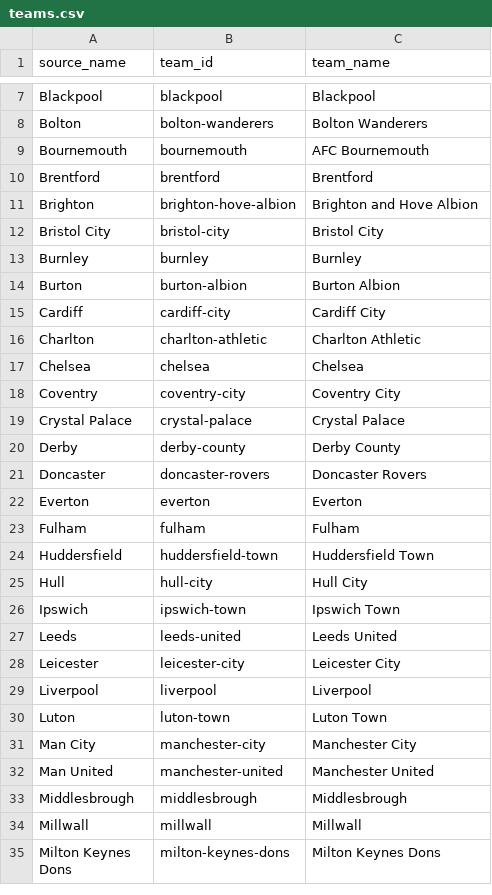
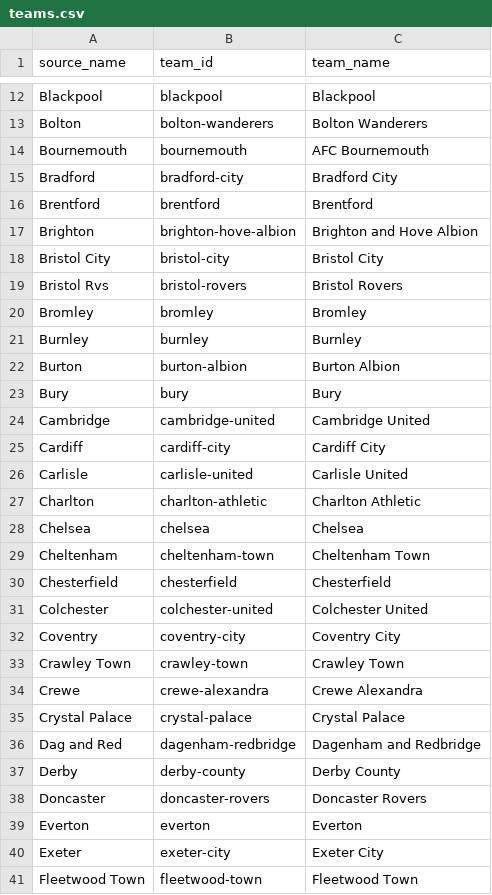
Before and after one commit to jcblsn/epl-forecast, a CSV file: src/epl_forecast/data/teams.csv, drawn as a sheet; only a part is shown, gaps mark what is left out; the shorter side is filled out with more unchanged rows; the diff covers the shown part only.

```diff
--- a/src/epl_forecast/data/teams.csv
+++ b/src/epl_forecast/data/teams.csv
@@ -9,2 +14,3 @@ Bolton,bolton-wanderers,Bolton Wanderers
 Bournemouth,bournemouth,AFC Bournemouth
+Bradford,bradford-city,Bradford City
 Brentford,brentford,Brentford
@@ -12,9 +18,20 @@ Brighton,brighton-hove-albion,Brighton and Hove Albion
 Bristol City,bristol-city,Bristol City
+Bristol Rvs,bristol-rovers,Bristol Rovers
+Bromley,bromley,Bromley
 Burnley,burnley,Burnley
 Burton,burton-albion,Burton Albion
+Bury,bury,Bury
+Cambridge,cambridge-united,Cambridge United
 Cardiff,cardiff-city,Cardiff City
+Carlisle,carlisle-united,Carlisle United
 Charlton,charlton-athletic,Charlton Athletic
 Chelsea,chelsea,Chelsea
+Cheltenham,cheltenham-town,Cheltenham Town
+Chesterfield,chesterfield,Chesterfield
+Colchester,colchester-united,Colchester United
 Coventry,coventry-city,Coventry City
+Crawley Town,crawley-town,Crawley Town
+Crewe,crewe-alexandra,Crewe Alexandra
 Crystal Palace,crystal-palace,Crystal Palace
+Dag and Red,dagenham-redbridge,Dagenham and Redbridge
 Derby,derby-county,Derby County
@@ -22 +39,3 @@ Doncaster,doncaster-rovers,Doncaster Rovers
 Everton,everton,Everton
+Exeter,exeter-city,Exeter City
+Fleetwood Town,fleetwood-town,Fleetwood Town
```
Also changed, not shown: 31 added rows, 1 moved row and 3 edited cells elsewhere in this file, 30 other files.
